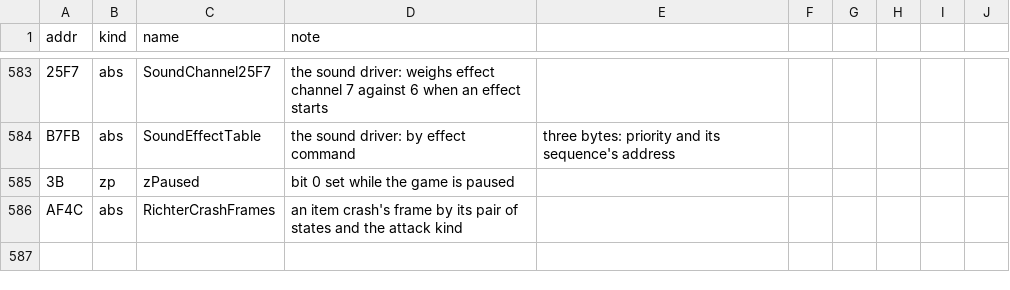
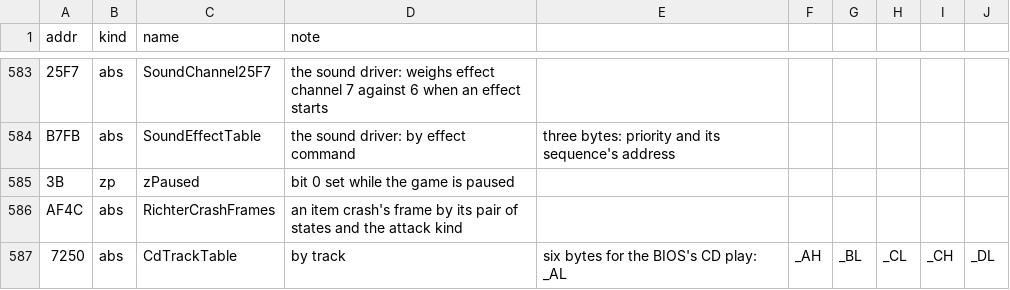
Before and after one commit to jeff-strutb/rondoofblood, a CSV file: config/rondo/symbols.csv, drawn as a sheet; only a part is shown, gaps mark what is left out; the diff names each change by its address in the sheet, - before the commit and + after, or states it on an @@ line.

Commit message:
Redo the kernel's CD play as proper C on the card's C
CdPlayOnce, CdPlayAgain and CdPlayRepeat look the track up in CdTrackTable,
six bytes a track found through the card's ma_mul8u, and call the card's
cd_play until cd_play_result gives 0, then cd_fade; the old play_track went
through the BIOS by address. The wrapper replays ma_mul8u's exit, the table
address's add, and each try's cd_play exit with the registers that try starts
from (the last 32), then cd_fade's; X and Y come back as they came. Names
CdTrackTable.

The image built from the tree is identical to the disc. All three pass the
proper-C check and are swappable. Compiled only, not gated.

```diff
--- a/config/rondo/symbols.csv
+++ b/config/rondo/symbols.csv
+row 587: 7250 | abs | CdTrackTable | by track | six bytes for the BIOS's CD play: _AL | _AH | _BL | _CL | _CH | _DL
```
Also changed, not shown: 5 other files.
